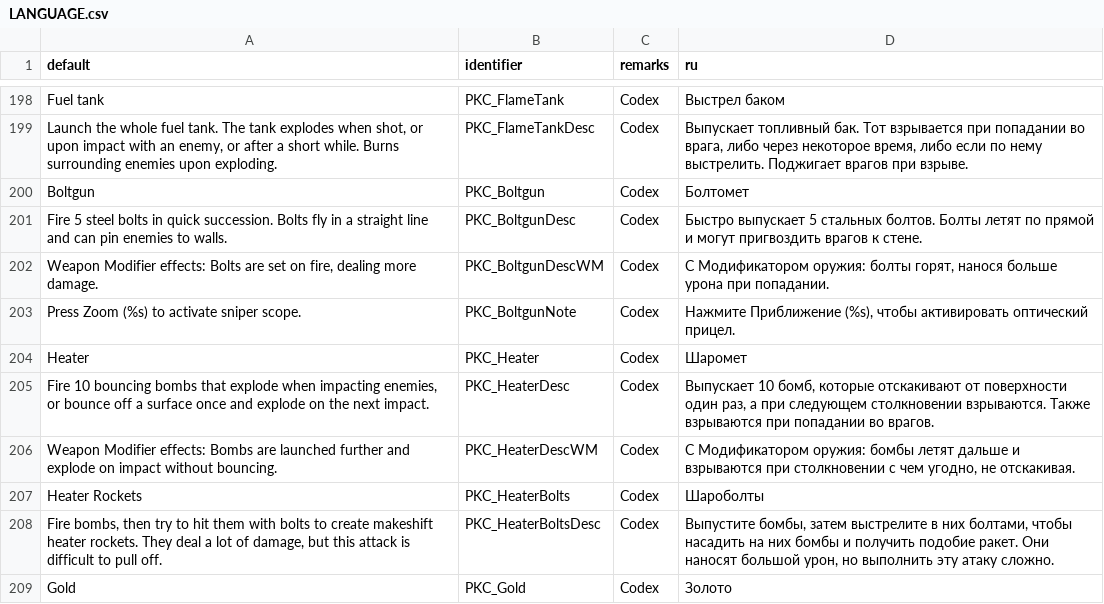
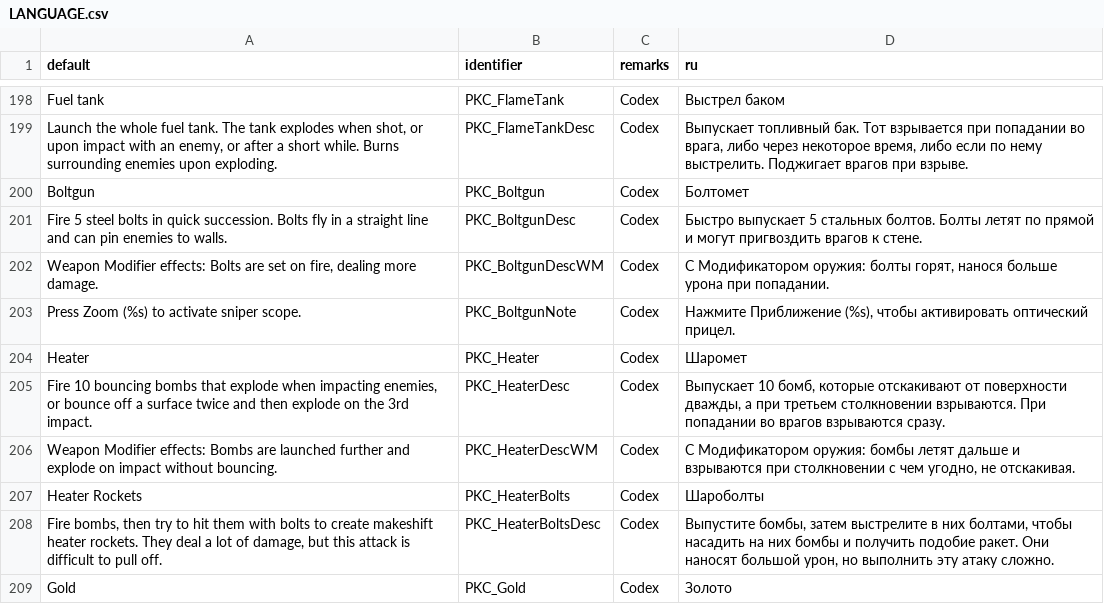
Before and after one commit to jekyllgrim/Painslayer, a CSV file: LANGUAGE.csv, drawn as a sheet; only a part is shown, gaps mark what is left out.

Commit message:
Fixed an inaccuracy in the Heater bombs description

```diff
--- a/LANGUAGE.csv
+++ b/LANGUAGE.csv
@@ -218,3 +218,3 @@ Press Zoom (%s) to activate sniper scope.,PKC_BoltgunNote,Codex,"Нажмите
 Heater,PKC_Heater,Codex,Шаромет
-"Fire 10 bouncing bombs that explode when impacting enemies, or bounce off a surface once and explode on the next impact.",PKC_HeaterDesc,Codex,"Выпускает 10 бомб, которые отскакивают от поверхности один раз, а при следующем столкновении взрываются. Также взрываются при попадании во врагов."
+"Fire 10 bouncing bombs that explode when impacting enemies, or bounce off a surface twice and then explode on the 3rd impact.",PKC_HeaterDesc,Codex,"Выпускает 10 бомб, которые отскакивают от поверхности дважды, а при третьем столкновении взрываются. При попадании во врагов взрываются сразу."
 Weapon Modifier effects: Bombs are launched further and explode on impact without bouncing.,PKC_HeaterDescWM,Codex,"С Модификатором оружия: бомбы летят дальше и взрываются при столкновении с чем угодно, не отскакивая."
```
